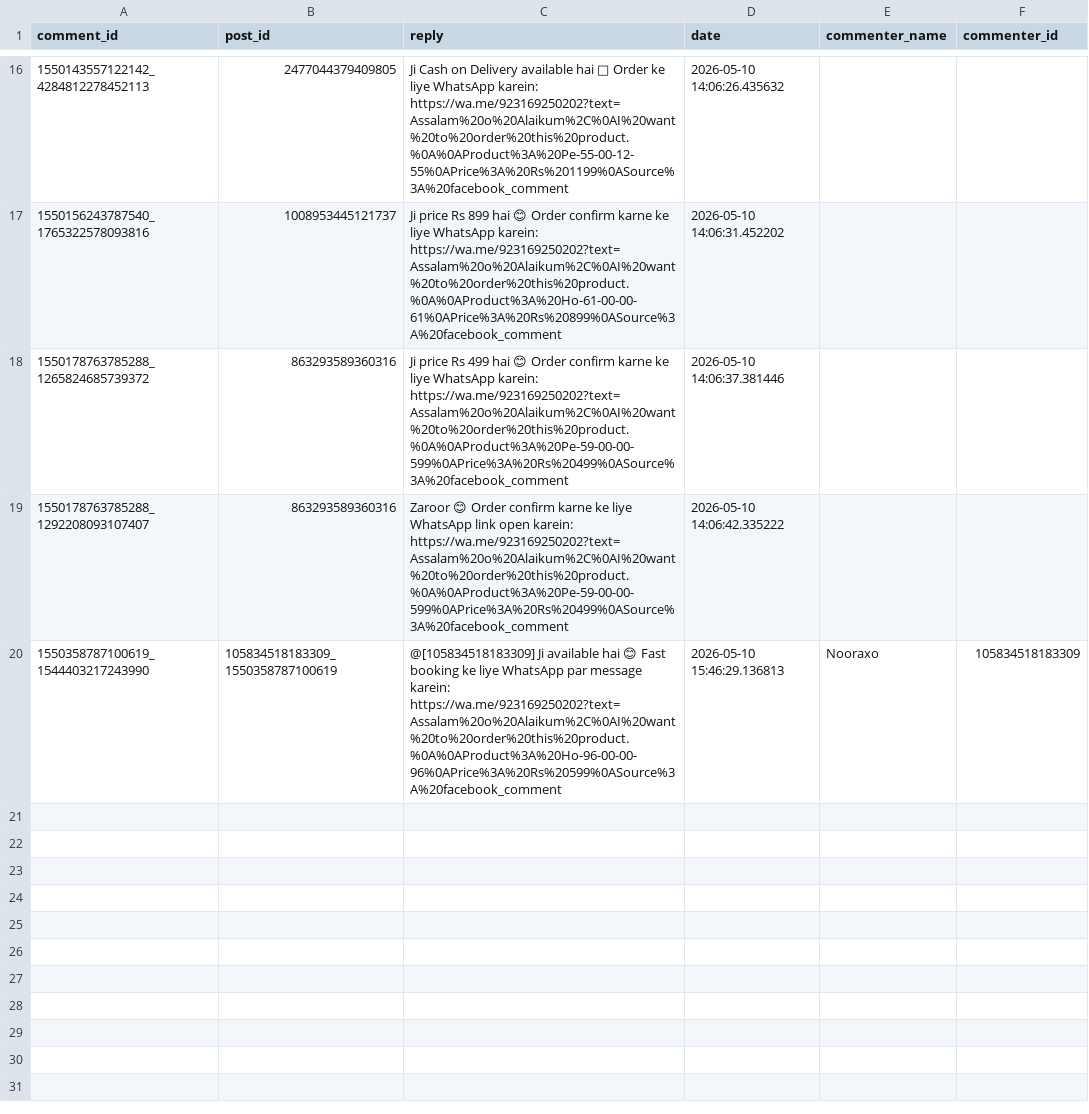
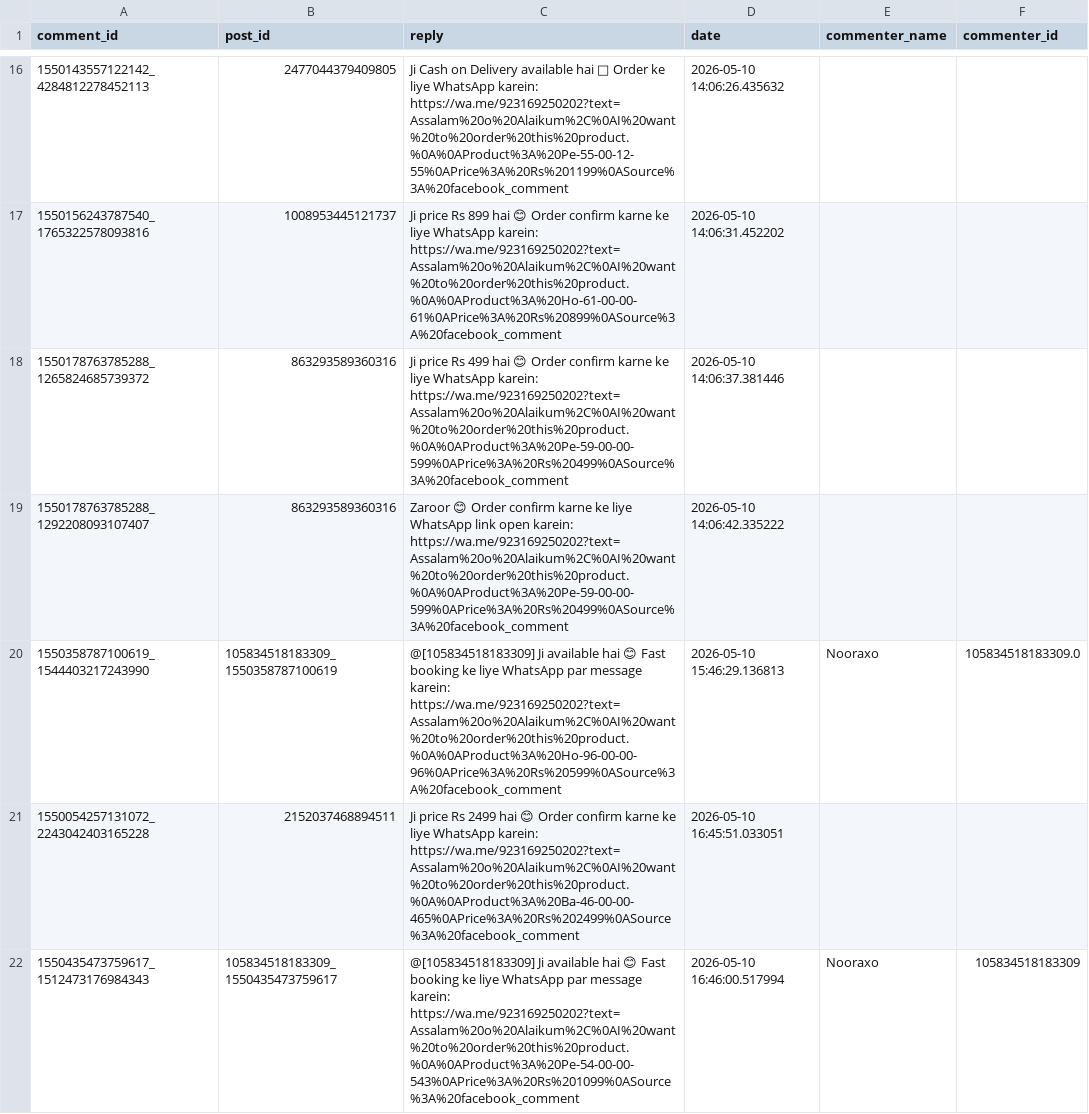
Before and after one commit to ishyishy87/AutoPostNooraxoV2, a CSV file: comment_memory.csv, drawn as a sheet; only a part is shown, gaps mark what is left out.

```diff
--- a/comment_memory.csv
+++ b/comment_memory.csv
@@ -19,2 +19,4 @@ comment_id,post_id,reply,date,commenter_name,commenter_id
 1550178763785288_1292208093107407,863293589360316,Zaroor 😊 Order confirm karne ke liye WhatsApp link open karein: https://wa.me/923169250202?text=Assalam%20o%20Alaikum%2C%0AI%20want%20to%20order%20this%20product.%0A%0AProduct%3A%20Pe-59-00-00-599%0APrice%3A%20Rs%20499%0ASource%3A%20facebook_comment,2026-05-10 14:06:42.335222,,
-1550358787100619_1544403217243990,105834518183309_1550358787100619,@[105834518183309] Ji available hai 😊 Fast booking ke liye WhatsApp par message karein: https://wa.me/923169250202?text=Assalam%20o%20Alaikum%2C%0AI%20want%20to%20order%20this%20product.%0A%0AProduct%3A%20Ho-96-00-00-96%0APrice%3A%20Rs%20599%0ASource%3A%20facebook_comment,2026-05-10 15:46:29.136813,Nooraxo,105834518183309
+1550358787100619_1544403217243990,105834518183309_1550358787100619,@[105834518183309] Ji available hai 😊 Fast booking ke liye WhatsApp par message karein: https://wa.me/923169250202?text=Assalam%20o%20Alaikum%2C%0AI%20want%20to%20order%20this%20product.%0A%0AProduct%3A%20Ho-96-00-00-96%0APrice%3A%20Rs%20599%0ASource%3A%20facebook_comment,2026-05-10 15:46:29.136813,Nooraxo,105834518183309.0
+1550054257131072_2243042403165228,2152037468894511,Ji price Rs 2499 hai 😊 Order confirm karne ke liye WhatsApp karein: https://wa.me/923169250202?text=Assalam%20o%20Alaikum%2C%0AI%20want%20to%20order%20this%20product.%0A%0AProduct%3A%20Ba-46-00-00-465%0APrice%3A%20Rs%202499%0ASource%3A%20facebook_comment,2026-05-10 16:45:51.033051,,
+1550435473759617_1512473176984343,105834518183309_1550435473759617,@[105834518183309] Ji available hai 😊 Fast booking ke liye WhatsApp par message karein: https://wa.me/923169250202?text=Assalam%20o%20Alaikum%2C%0AI%20want%20to%20order%20this%20product.%0A%0AProduct%3A%20Pe-54-00-00-543%0APrice%3A%20Rs%201099%0ASource%3A%20facebook_comment,2026-05-10 16:46:00.517994,Nooraxo,105834518183309
```
Also changed, not shown: lead_memory.csv, 1 other file.
